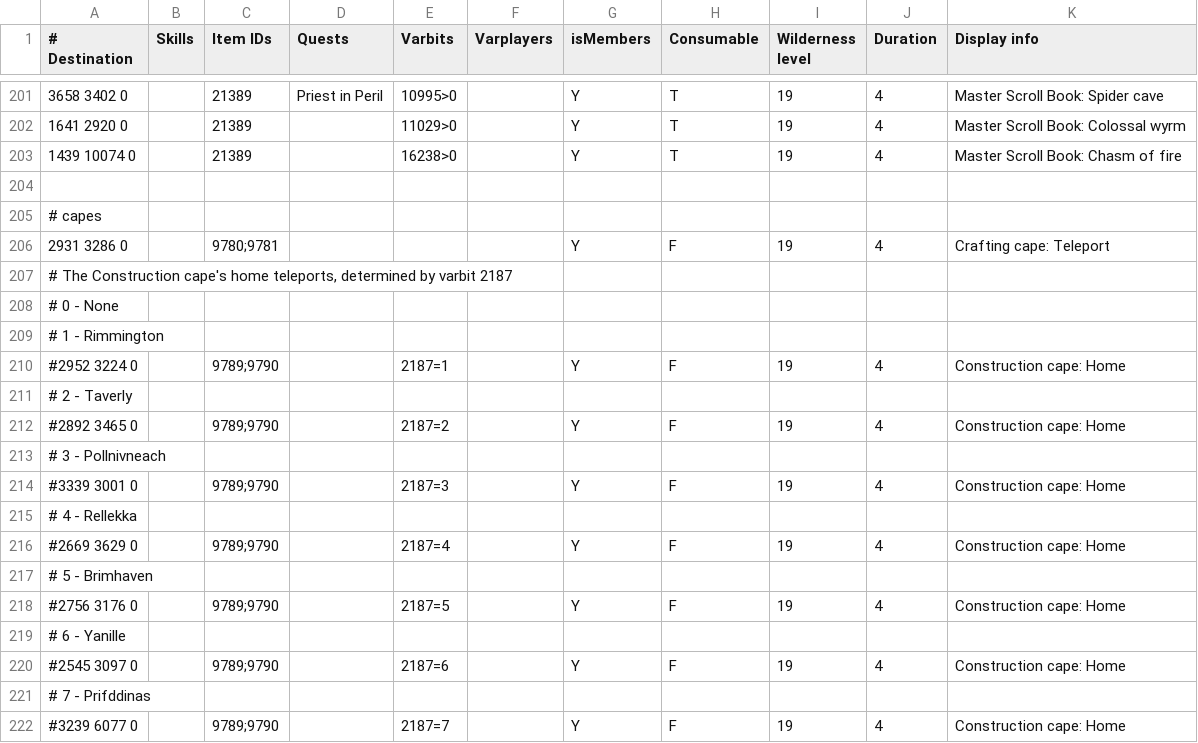
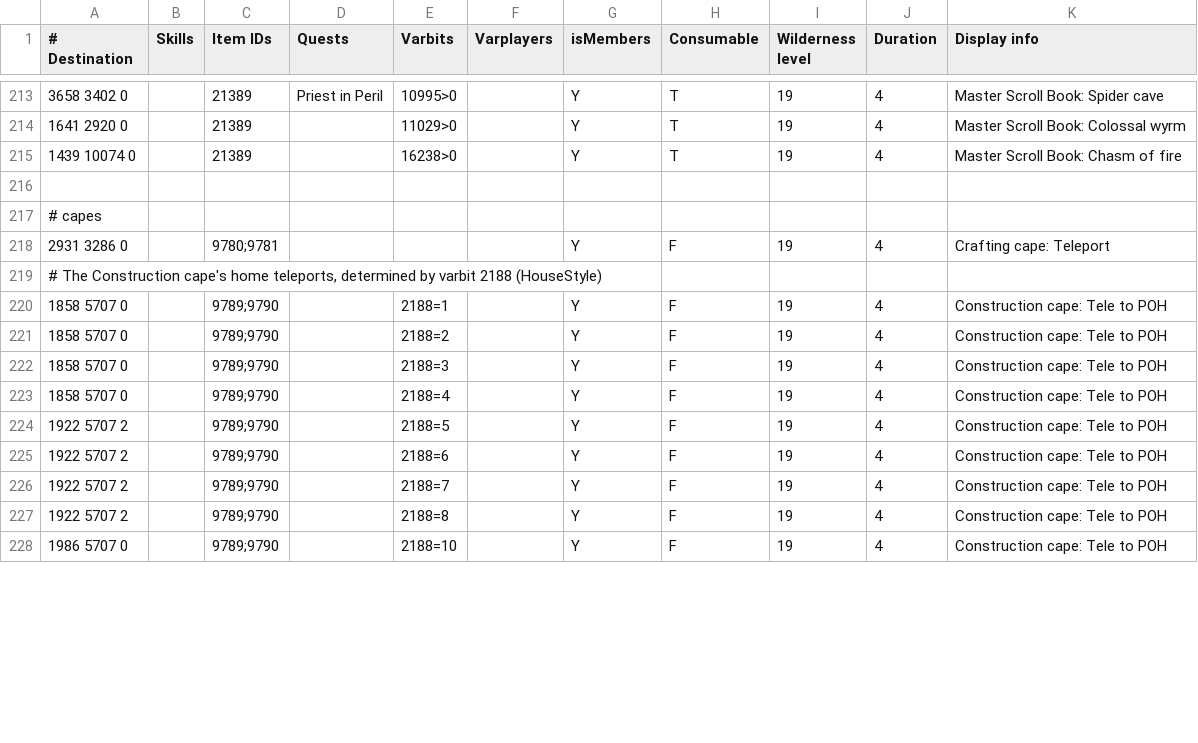
Before and after one commit to zebdo/microbot, a TSV file: runelite-client/src/main/resources/net/runelite/client/plugins/microbot/shortestpath/teleportation_items.tsv, drawn as a sheet; only a part is shown, gaps mark what is left out; the diff covers the shown part only.

```diff
--- a/runelite-client/src/main/resources/net/runelite/client/plugins/microbot/shortestpath/teleportation_items.tsv
+++ b/runelite-client/src/main/resources/net/runelite/client/plugins/microbot/shortestpath/teleportation_items.tsv
@@ -206,17 +218,11 @@
 2931 3286 0		9780;9781				Y	F	19	4	Crafting cape: Teleport
-# The Construction cape's home teleports, determined by varbit 2187										
-# 0 - None										
-# 1 - Rimmington										
-#2952 3224 0		9789;9790		2187=1		Y	F	19	4	Construction cape: Home
-# 2 - Taverly										
-#2892 3465 0		9789;9790		2187=2		Y	F	19	4	Construction cape: Home
-# 3 - Pollnivneach										
-#3339 3001 0		9789;9790		2187=3		Y	F	19	4	Construction cape: Home
-# 4 - Rellekka										
-#2669 3629 0		9789;9790		2187=4		Y	F	19	4	Construction cape: Home
-# 5 - Brimhaven										
-#2756 3176 0		9789;9790		2187=5		Y	F	19	4	Construction cape: Home
-# 6 - Yanille										
-#2545 3097 0		9789;9790		2187=6		Y	F	19	4	Construction cape: Home
-# 7 - Prifddinas										
-#3239 6077 0		9789;9790		2187=7		Y	F	19	4	Construction cape: Home
+# The Construction cape's home teleports, determined by varbit 2188 (HouseStyle)										
+1858 5707 0		9789;9790		2188=1		Y	F	19	4	Construction cape: Tele to POH
+1858 5707 0		9789;9790		2188=2		Y	F	19	4	Construction cape: Tele to POH
+1858 5707 0		9789;9790		2188=3		Y	F	19	4	Construction cape: Tele to POH
+1858 5707 0		9789;9790		2188=4		Y	F	19	4	Construction cape: Tele to POH
+1922 5707 2		9789;9790		2188=5		Y	F	19	4	Construction cape: Tele to POH
+1922 5707 2		9789;9790		2188=6		Y	F	19	4	Construction cape: Tele to POH
+1922 5707 2		9789;9790		2188=7		Y	F	19	4	Construction cape: Tele to POH
+1922 5707 2		9789;9790		2188=8		Y	F	19	4	Construction cape: Tele to POH
+1986 5707 0		9789;9790		2188=10		Y	F	19	4	Construction cape: Tele to POH
```
Also changed, not shown: 15 added rows and 10 edited cells elsewhere in this file, runelite-client/src/main/resources/net/runelite/client/plugins/microbot/shortestpath/teleportation_spells.tsv, 11 other files.
